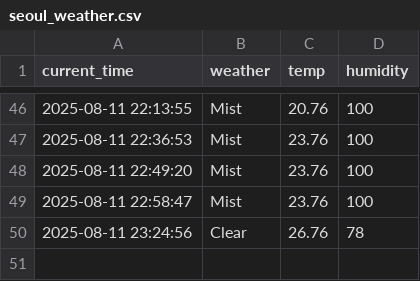
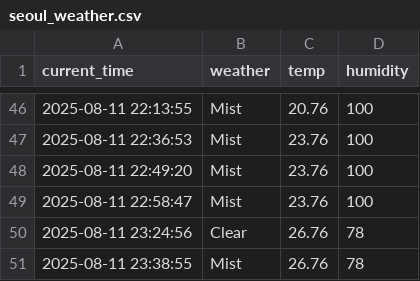
Before and after one commit to arkrg/weather, a CSV file: seoul_weather.csv, drawn as a sheet; only a part is shown, gaps mark what is left out; the diff names each change by its address in the sheet, - before the commit and + after, or states it on an @@ line.

```diff
--- a/seoul_weather.csv
+++ b/seoul_weather.csv
+row 51: 2025-08-11 23:38:55 | Mist | 26.76 | 78
```
